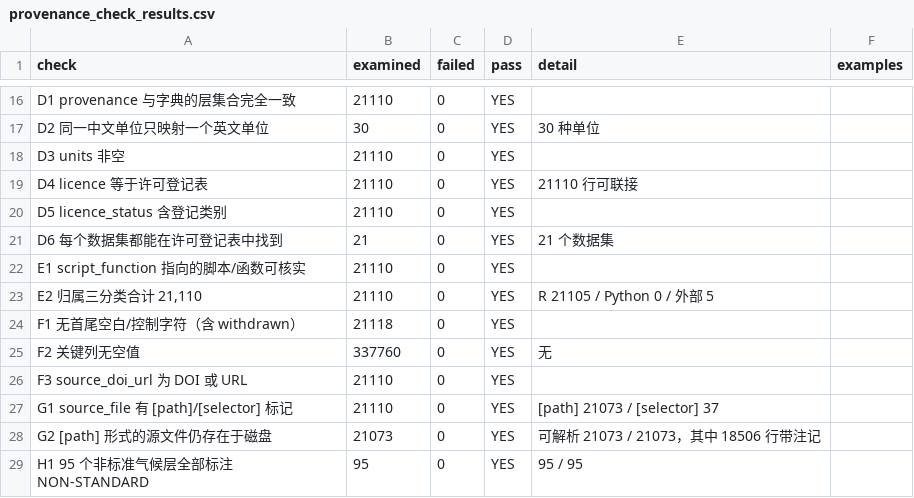
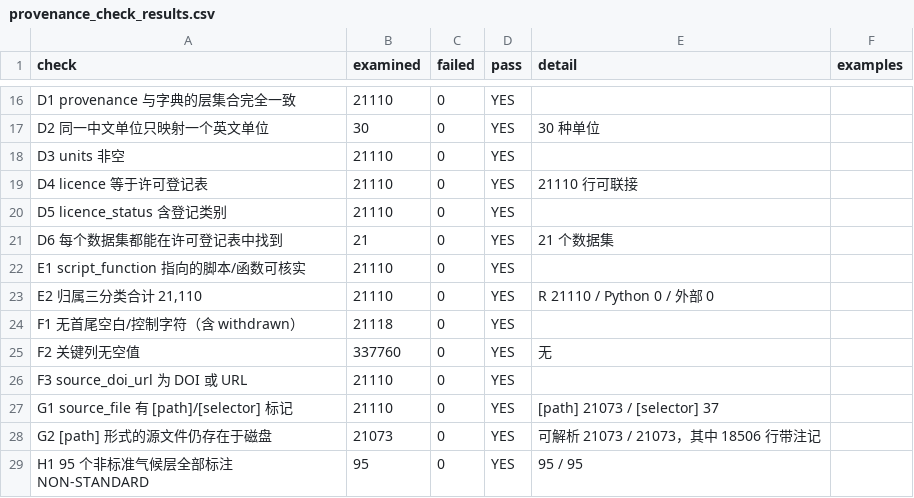
Before and after one commit to EldonQ/CHECO26, a CSV file: database_validation/result_dataframe/provenance_check_results.csv, drawn as a sheet; only a part is shown, gaps mark what is left out.

Commit message:
Rebuild the last five layers in R: the whole archive now comes from one pipeline
The five HydroSHEDS accumulation layers were the only output not produced by the R
pipeline: they came from an external Python script that was never shipped with the
delivery, so a reader could not regenerate them at all.

The earlier attempt at these layers (R/15, rebuilding from Hydrography90m) was
rejected on 2026-10-21 and stays rejected - channel peaks came out 6.2x low. That
attempt is not this one. R/16 reads the same as_acc_3s.tif the delivered layers came
from and repeats the transformation the provenance table records: average-resample
to the CHECO26 grid, mask to the national boundary, inverse-distance fill of in-mask
holes within 2 km, then the four focal means. It is the documented transformation,
not a substitute for the data.

Agreement with the previous gdalwarp build: mask differs by 5 cells out of 9.4 M,
bias is +0.1 on a variable spanning 1 to 4.2e7, and the median relative difference is
0.14% for the base layer and 0.023% for f20000. The difference is spread evenly across
the value range rather than concentrated in the filled holes, which is what two
area-weighting implementations do when they disagree slightly - the same order as the
resampling-rule effect documented in RESAMPLING_EFFECT.md. The five previous files are
backed up under archive/.

After this: audit 21,110 / 21,110 pass ten checks with zero failures; provenance 29/29
with attribution R 21,110 / Python 0 / external 0; all 21,110 files re-hashed against
the manifest and 21,110 match. Total size 170.91 GB.

```diff
--- a/database_validation/result_dataframe/provenance_check_results.csv
+++ b/database_validation/result_dataframe/provenance_check_results.csv
@@ -22,3 +22,3 @@ D6 每个数据集都能在许可登记表中找到,21,0,YES,21 个数据集,
 E1 script_function 指向的脚本/函数可核实,21110,0,YES,,
-"E2 归属三分类合计 21,110",21110,0,YES,R 21105 / Python 0 / 外部 5,
+"E2 归属三分类合计 21,110",21110,0,YES,R 21110 / Python 0 / 外部 0,
 F1 无首尾空白/控制字符（含 withdrawn）,21118,0,YES,,
```
Also changed, not shown: 6 other files.
